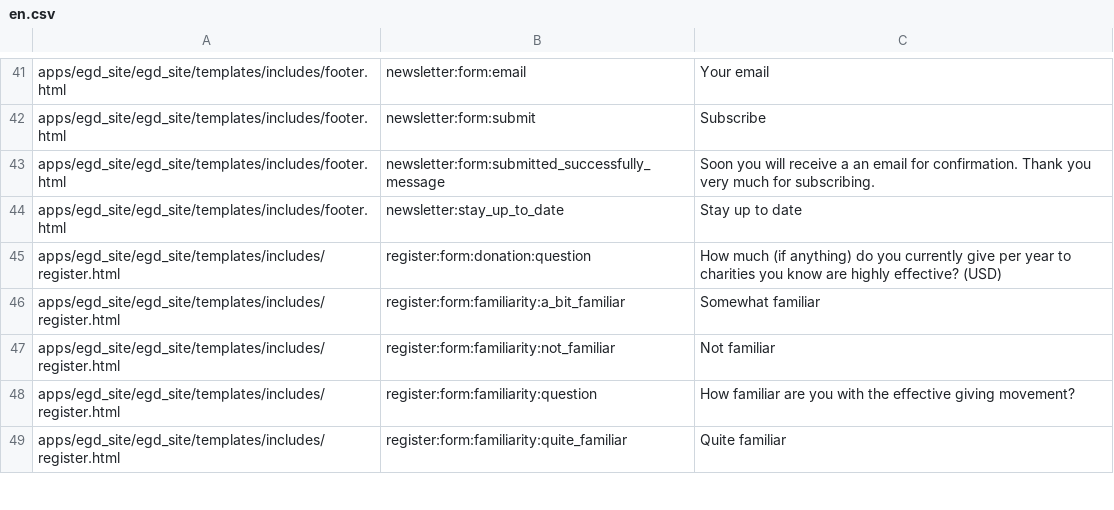
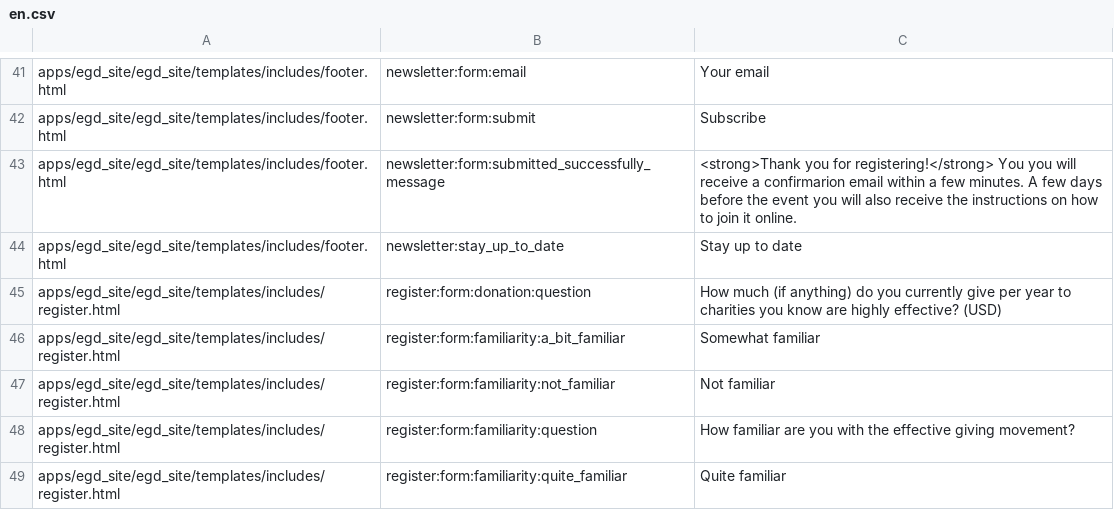
Before and after one commit to Twiek/egd_site, a CSV file: egd_site/translations/en.csv, drawn as a sheet; only a part is shown, gaps mark what is left out.

Commit message:
improve registration OK text

```diff
--- a/egd_site/translations/en.csv
+++ b/egd_site/translations/en.csv
@@ -42,3 +42,3 @@ apps/egd_site/egd_site/templates/includes/footer.html,newsletter:form:email,Your
 apps/egd_site/egd_site/templates/includes/footer.html,newsletter:form:submit,Subscribe
-apps/egd_site/egd_site/templates/includes/footer.html,newsletter:form:submitted_successfully_message,Soon you will receive a an email for confirmation. Thank you very much for subscribing.
+apps/egd_site/egd_site/templates/includes/footer.html,newsletter:form:submitted_successfully_message,<strong>Thank you for registering!</strong> You you will receive a confirmarion email within a few minutes. A few days before the event you will also receive the instructions on how to join it online.
 apps/egd_site/egd_site/templates/includes/footer.html,newsletter:stay_up_to_date,Stay up to date
```
